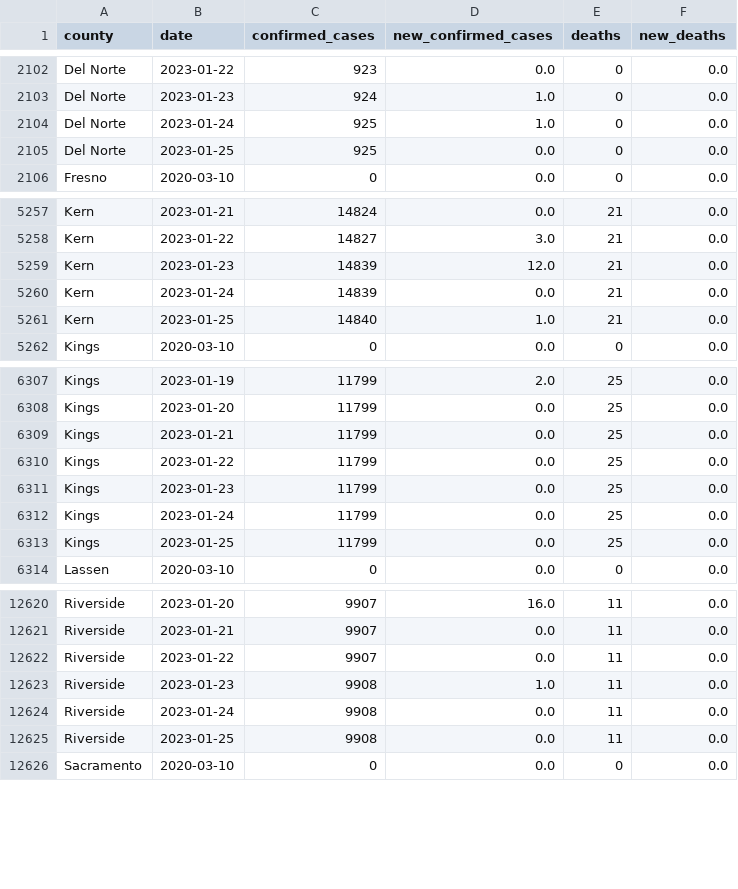
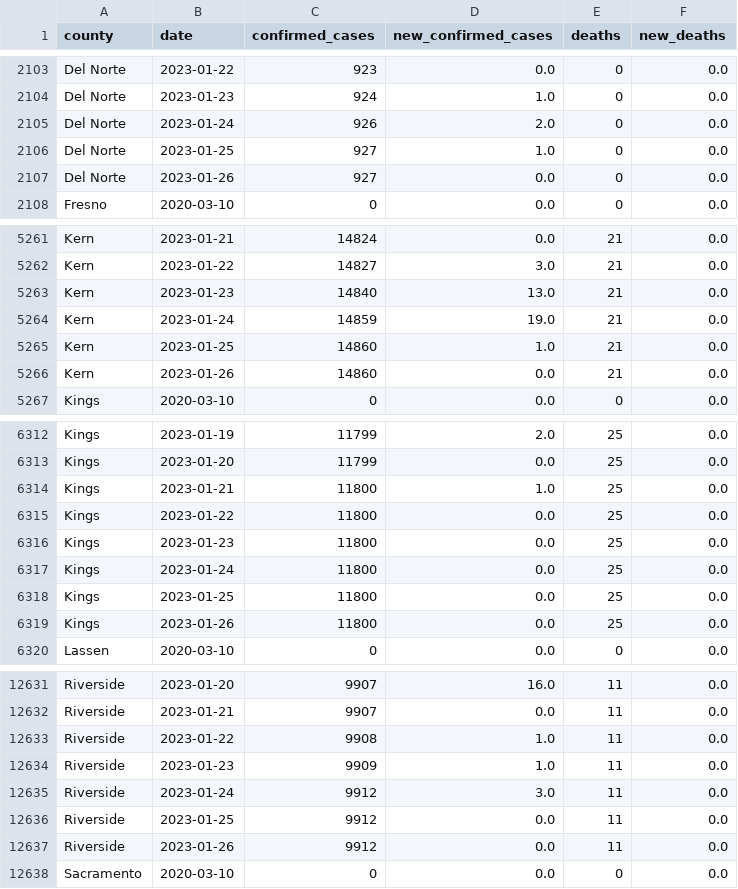
Before and after one commit to epibiostat/health-atlas-scrapers, a CSV file: prison-cases/data/covid-prison-data-by-county.csv, drawn as a sheet; only a part is shown, gaps mark what is left out; the diff covers the shown part only.

```diff
--- a/prison-cases/data/covid-prison-data-by-county.csv
+++ b/prison-cases/data/covid-prison-data-by-county.csv
@@ -2103,4 +2104,5 @@ Del Norte,2023-01-22,923,0.0,0,0.0
 Del Norte,2023-01-23,924,1.0,0,0.0
-Del Norte,2023-01-24,925,1.0,0,0.0
-Del Norte,2023-01-25,925,0.0,0,0.0
+Del Norte,2023-01-24,926,2.0,0,0.0
+Del Norte,2023-01-25,927,1.0,0,0.0
+Del Norte,2023-01-26,927,0.0,0,0.0
 Fresno,2020-03-10,0,0.0,0,0.0
@@ -5258,5 +5262,6 @@ Kern,2023-01-21,14824,0.0,21,0.0
 Kern,2023-01-22,14827,3.0,21,0.0
-Kern,2023-01-23,14839,12.0,21,0.0
-Kern,2023-01-24,14839,0.0,21,0.0
-Kern,2023-01-25,14840,1.0,21,0.0
+Kern,2023-01-23,14840,13.0,21,0.0
+Kern,2023-01-24,14859,19.0,21,0.0
+Kern,2023-01-25,14860,1.0,21,0.0
+Kern,2023-01-26,14860,0.0,21,0.0
 Kings,2020-03-10,0,0.0,0,0.0
@@ -6308,7 +6313,8 @@ Kings,2023-01-19,11799,2.0,25,0.0
 Kings,2023-01-20,11799,0.0,25,0.0
-Kings,2023-01-21,11799,0.0,25,0.0
-Kings,2023-01-22,11799,0.0,25,0.0
-Kings,2023-01-23,11799,0.0,25,0.0
-Kings,2023-01-24,11799,0.0,25,0.0
-Kings,2023-01-25,11799,0.0,25,0.0
+Kings,2023-01-21,11800,1.0,25,0.0
+Kings,2023-01-22,11800,0.0,25,0.0
+Kings,2023-01-23,11800,0.0,25,0.0
+Kings,2023-01-24,11800,0.0,25,0.0
+Kings,2023-01-25,11800,0.0,25,0.0
+Kings,2023-01-26,11800,0.0,25,0.0
 Lassen,2020-03-10,0,0.0,0,0.0
@@ -12621,6 +12632,7 @@ Riverside,2023-01-20,9907,16.0,11,0.0
 Riverside,2023-01-21,9907,0.0,11,0.0
-Riverside,2023-01-22,9907,0.0,11,0.0
-Riverside,2023-01-23,9908,1.0,11,0.0
-Riverside,2023-01-24,9908,0.0,11,0.0
-Riverside,2023-01-25,9908,0.0,11,0.0
+Riverside,2023-01-22,9908,1.0,11,0.0
+Riverside,2023-01-23,9909,1.0,11,0.0
+Riverside,2023-01-24,9912,3.0,11,0.0
+Riverside,2023-01-25,9912,0.0,11,0.0
+Riverside,2023-01-26,9912,0.0,11,0.0
 Sacramento,2020-03-10,0,0.0,0,0.0
```
Also changed, not shown: 15 added rows and 18 edited cells elsewhere in this file.
